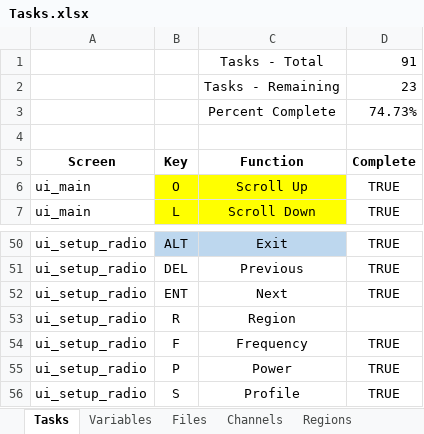
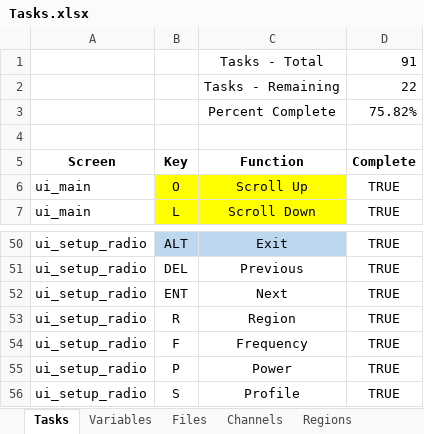
Before and after one commit to richteel/Armachat-circuitpython, an Excel workbook: Documentation/Tasks.xlsx, sheet Tasks, drawn as a sheet; only a part is shown, gaps mark what is left out; values as stored, in another font and other column widths than the file's, no borders; the diff names each change by its address in the sheet, - before the commit and + after, or states it on an @@ line.

Commit message:
Implemented change of region in setup-radio screen

```diff
--- a/Documentation/Tasks.xlsx (sheet Tasks)
+++ b/Documentation/Tasks.xlsx (sheet Tasks)
-D2 (Complete): 23
+D2 (Complete): 22
-D3 (Complete): 74.73%
+D3 (Complete): 75.82%
-D53 (Complete): (empty)
+D53 (Complete): TRUE
```
Also changed, not shown: 3 other files.
